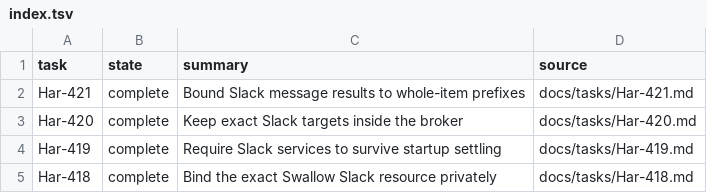
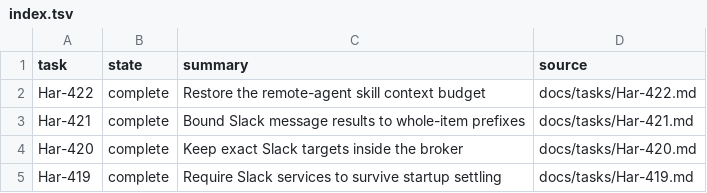
Before and after one commit to rioyokotalab/harness, a TSV file: docs/tasks/index.tsv, drawn as a sheet; only a part is shown; the shorter side is filled out with more unchanged rows; the diff names each change by its address in the sheet, - before the commit and + after, or states it on an @@ line.

```diff
--- a/docs/tasks/index.tsv
+++ b/docs/tasks/index.tsv
+row 2: Har-422 | complete | Restore the remote-agent skill context budget | docs/tasks/Har-422.md
```
Also changed, not shown: 15 other files.
